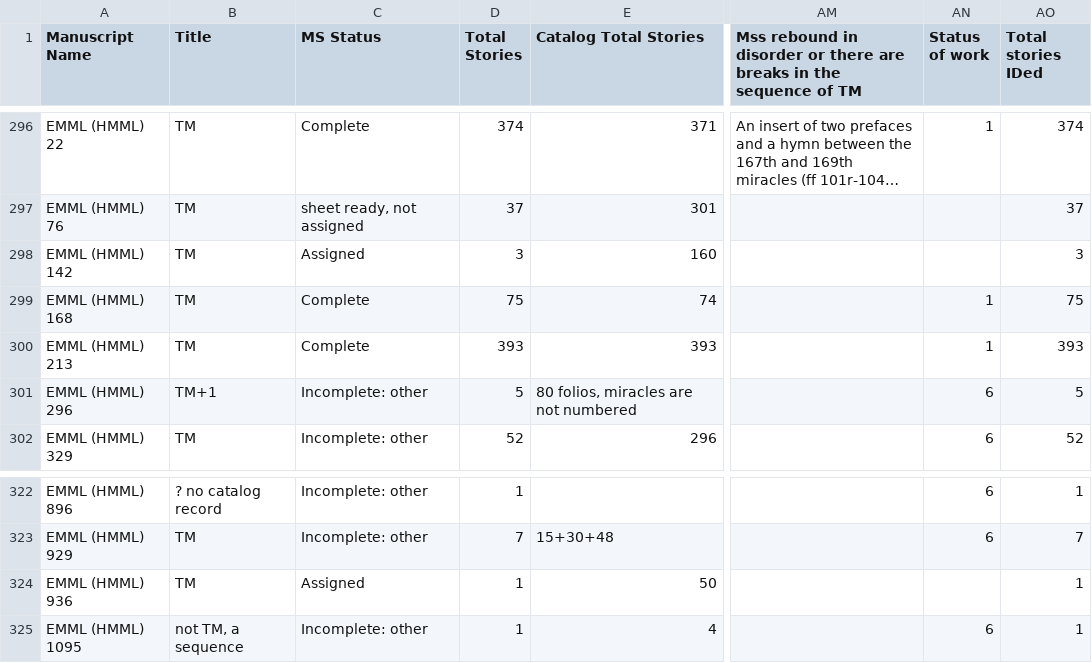
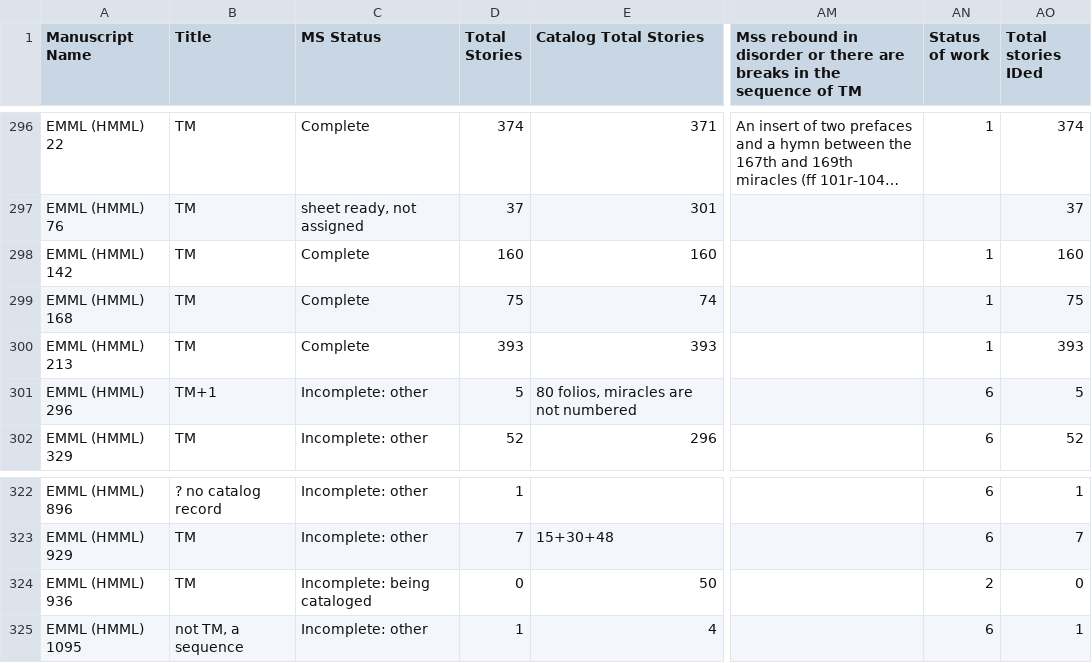
Before and after one commit to Princeton-CDH/pemm-data, a CSV file: data/manuscript.csv, drawn as a sheet; only a part is shown, gaps mark what is left out; long unchanged cells end in …; the diff names each change by its address in the sheet, - before the commit and + after, or states it on an @@ line.

Commit message:
Automatic data updates from PEMM

```diff
--- a/data/manuscript.csv
+++ b/data/manuscript.csv
-C298 (MS Status): Assigned
+C298 (MS Status): Complete
-D298 (Total Stories): 3
+D298 (Total Stories): 160
-AN298 (Status of work): (empty)
+AN298 (Status of work): 1
-AO298 (Total stories IDed): 3
+AO298 (Total stories IDed): 160
-C324 (MS Status): Assigned
+C324 (MS Status): Incomplete: being cataloged
-D324 (Total Stories): 1
+D324 (Total Stories): 0
-AN324 (Status of work): (empty)
+AN324 (Status of work): 2
-AO324 (Total stories IDed): 1
+AO324 (Total stories IDed): 0
```
Also changed, not shown: 1 other file.
